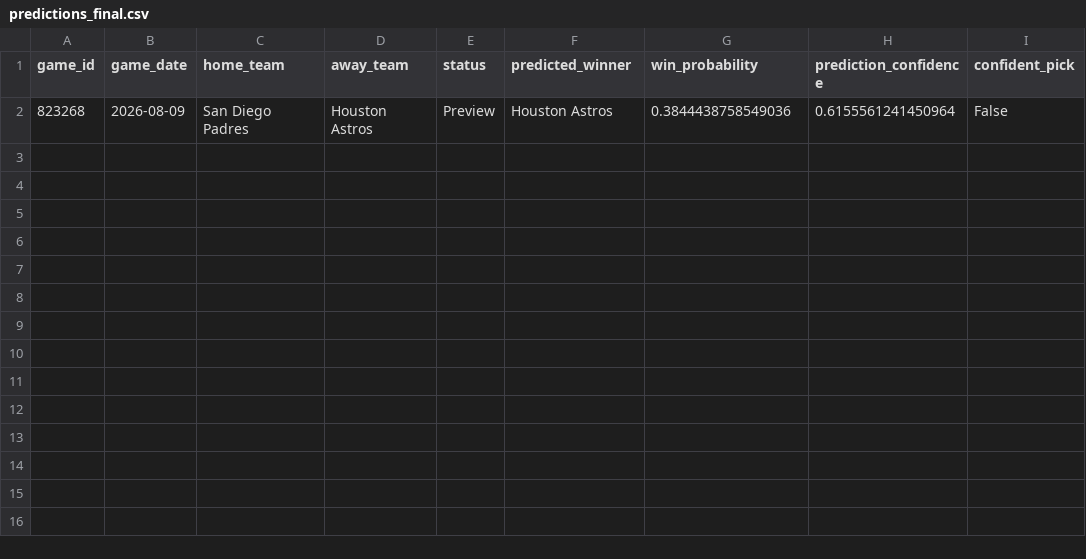
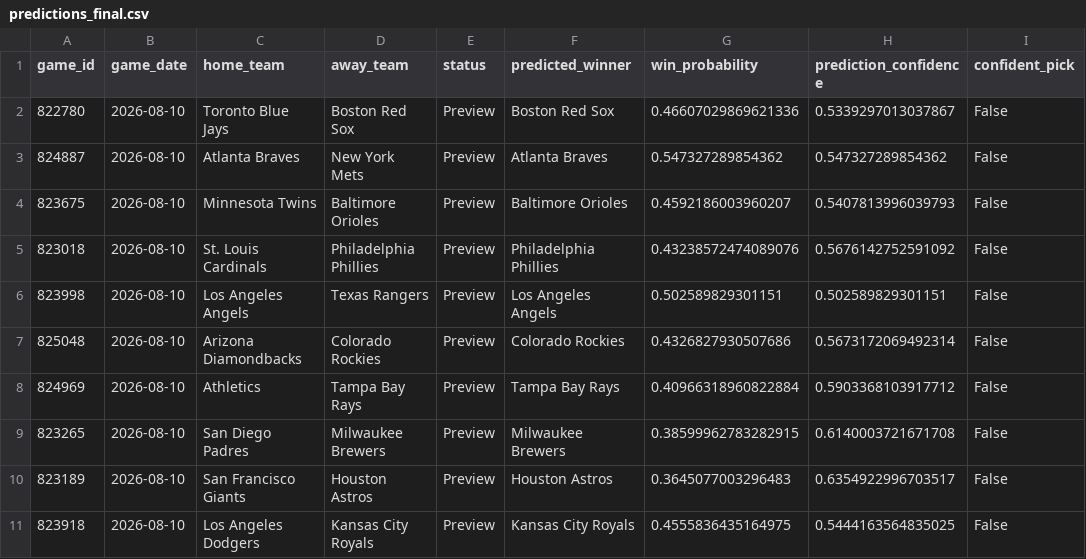
Before and after one commit to ByteLogic214/MLB-2026-Predictions, a CSV file: data/processed/predictions_final.csv, drawn as a sheet.

Commit message:
Predictions update [skip ci]

```diff
--- a/data/processed/predictions_final.csv
+++ b/data/processed/predictions_final.csv
@@ -1,2 +1,11 @@
 game_id,game_date,home_team,away_team,status,predicted_winner,win_probability,prediction_confidence,confident_pick
-823268,2026-08-09,San Diego Padres,Houston Astros,Preview,Houston Astros,0.3844438758549036,0.6155561241450964,False
+822780,2026-08-10,Toronto Blue Jays,Boston Red Sox,Preview,Boston Red Sox,0.46607029869621336,0.5339297013037867,False
+824887,2026-08-10,Atlanta Braves,New York Mets,Preview,Atlanta Braves,0.547327289854362,0.547327289854362,False
+823675,2026-08-10,Minnesota Twins,Baltimore Orioles,Preview,Baltimore Orioles,0.4592186003960207,0.5407813996039793,False
+823018,2026-08-10,St. Louis Cardinals,Philadelphia Phillies,Preview,Philadelphia Phillies,0.43238572474089076,0.5676142752591092,False
+823998,2026-08-10,Los Angeles Angels,Texas Rangers,Preview,Los Angeles Angels,0.502589829301151,0.502589829301151,False
+825048,2026-08-10,Arizona Diamondbacks,Colorado Rockies,Preview,Colorado Rockies,0.4326827930507686,0.5673172069492314,False
+824969,2026-08-10,Athletics,Tampa Bay Rays,Preview,Tampa Bay Rays,0.40966318960822884,0.5903368103917712,False
+823265,2026-08-10,San Diego Padres,Milwaukee Brewers,Preview,Milwaukee Brewers,0.38599962783282915,0.6140003721671708,False
+823189,2026-08-10,San Francisco Giants,Houston Astros,Preview,Houston Astros,0.3645077003296483,0.6354922996703517,False
+823918,2026-08-10,Los Angeles Dodgers,Kansas City Royals,Preview,Kansas City Royals,0.4555836435164975,0.5444163564835025,False
```
